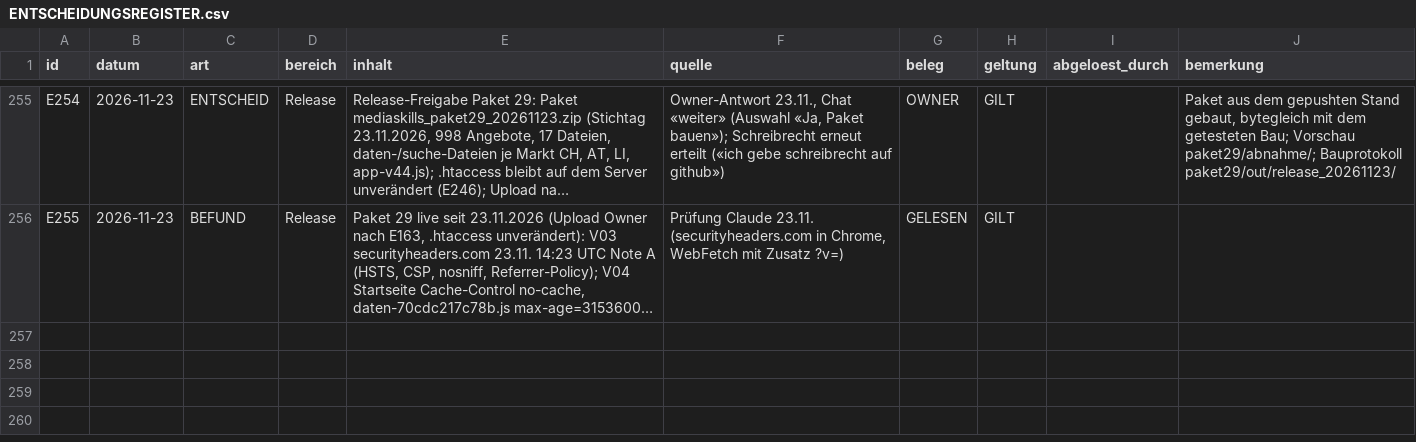
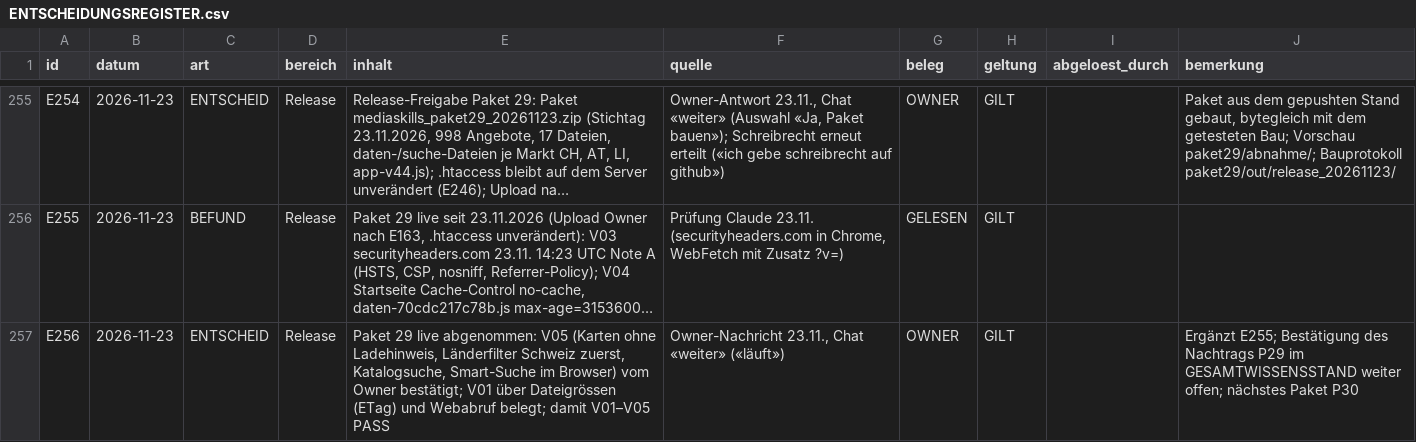
Before and after one commit to george-sarpong/weiterbildungsradar-journalismus, a CSV file: claude-work/paket29/wissensbasis/ENTSCHEIDUNGSREGISTER.csv, drawn as a sheet; only a part is shown, gaps mark what is left out; long unchanged cells end in …; the diff names each change by its address in the sheet, - before the commit and + after, or states it on an @@ line.

```diff
--- a/claude-work/paket29/wissensbasis/ENTSCHEIDUNGSREGISTER.csv
+++ b/claude-work/paket29/wissensbasis/ENTSCHEIDUNGSREGISTER.csv
+row 257: E256 | 2026-11-23 | ENTSCHEID | Release | Paket 29 live abgenommen: V05 (Karten ohne Ladehinweis, Länderfilter Schweiz zuerst, Katalogsuche, Smart-Suche im Browser) vom Owner bestätigt; V01 über Dateigrössen (ETag) und Webabruf belegt; damit V01–V05 PASS | Owner-Nachricht 23.11., Chat «weiter» («läuft») | OWNER | GILT |  | Ergänzt E255; Bestätigung des Nachtrags P29 im GESAMTWISSENSSTAND weiter offen; nächstes Paket P30
```
Also changed, not shown: claude-work/wissensbasis/ENTSCHEIDUNGSREGISTER.csv, 1 other file.
